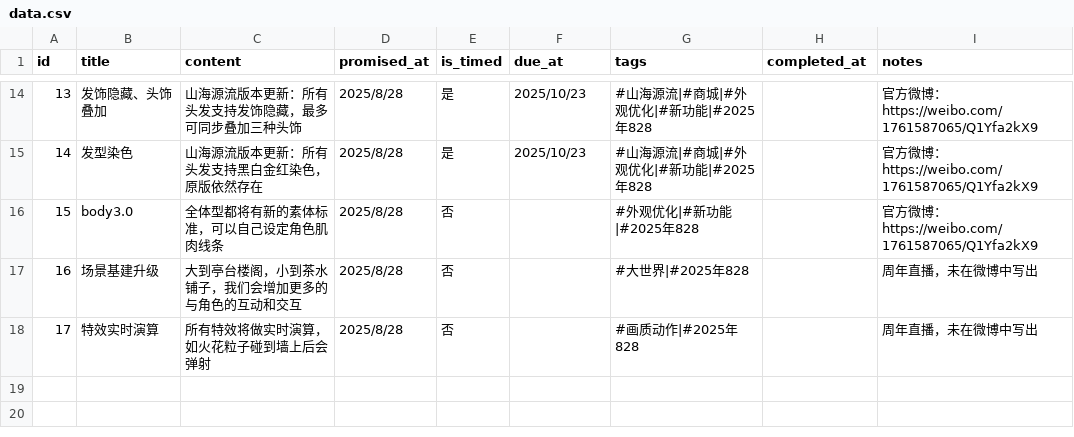
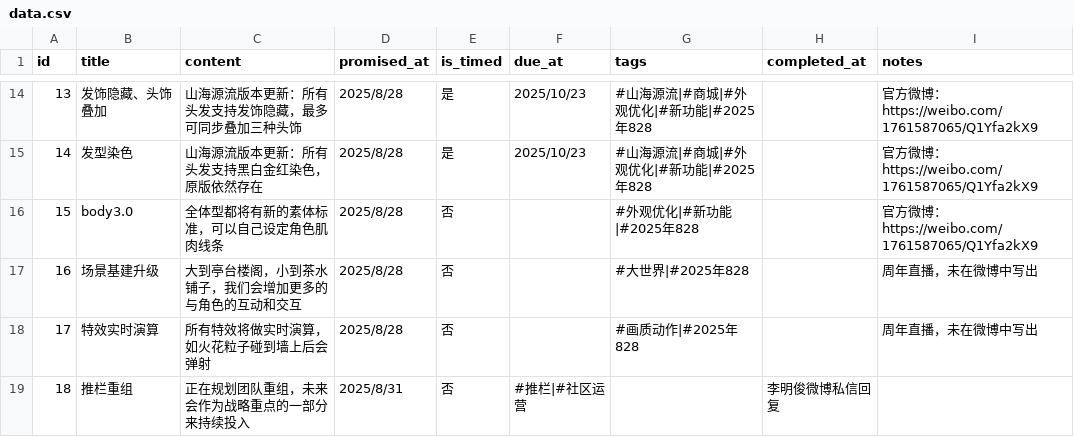
Before and after one commit to WoodsmanG/JX3Cake, a CSV file: data.csv, drawn as a sheet; only a part is shown, gaps mark what is left out; the diff names each change by its address in the sheet, - before the commit and + after, or states it on an @@ line.

Commit message:
Update data.csv

```diff
--- a/data.csv
+++ b/data.csv
+row 19: 18 | 推栏重组 | 正在规划团队重组，未来会作为战略重点的一部分来持续投入 | 2025/8/31 | 否 | #推栏|#社区运营 |  | 李明俊微博私信回复
```
